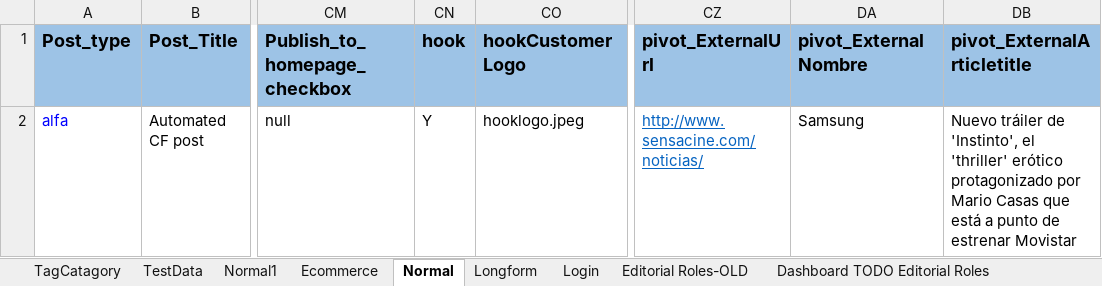
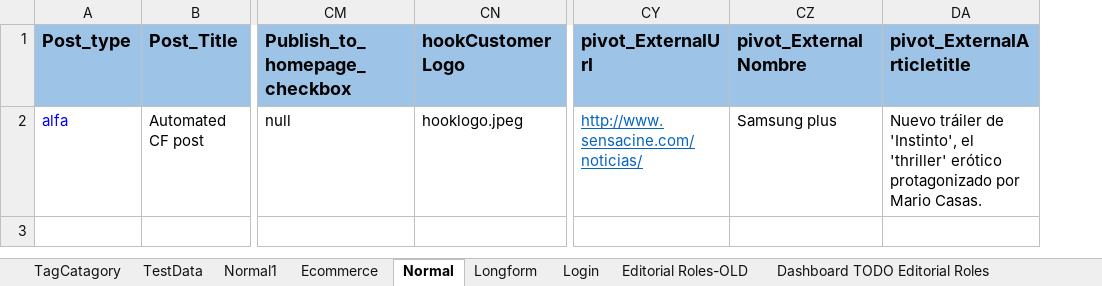
Before and after one commit to ShobhaAml/AutomationScript, an Excel workbook: Aml_automation/src/Common/excel.xlsx, sheet Normal, drawn as a sheet; only a part is shown, gaps mark what is left out; values as stored, in another font and other column widths than the file's, no borders; removed rows and columns are numbered as before the commit, all else as after; the diff names each change by its address in the sheet, - before the commit and + after, or states it on an @@ line.

Commit message:
Updated CreatePostExcel.java

```diff
--- a/Aml_automation/src/Common/excel.xlsx (sheet Normal)
+++ b/Aml_automation/src/Common/excel.xlsx (sheet Normal)
-column CN (hook), row 2: Y
-CZ2 (pivot_ExternalNombre): Samsung
+CZ2 (pivot_ExternalNombre): Samsung plus
-DA2 (pivot_ExternalArticletitle): …por Mario Casas que está a punto de estrenar Movistar
+DA2 (pivot_ExternalArticletitle): …por Mario Casas.
```
Also changed, not shown: 2 other files.
